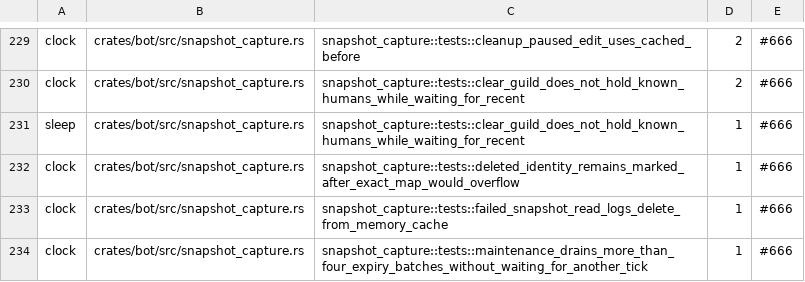
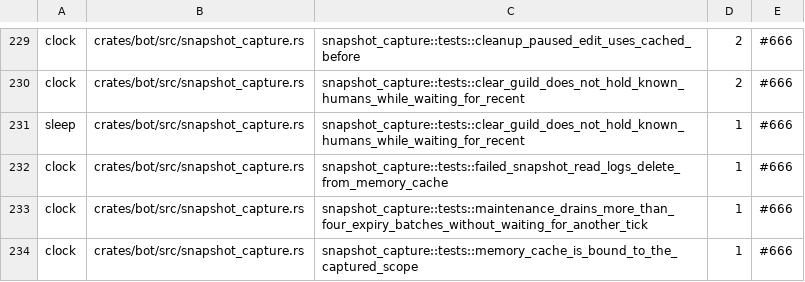
Before and after one commit to jatmn/jModGuard, a TSV file: tools/test-flake-allowlist.tsv, drawn as a sheet; only a part is shown, gaps mark what is left out; the shorter side is filled out with more unchanged rows.

```diff
--- a/tools/test-flake-allowlist.tsv
+++ b/tools/test-flake-allowlist.tsv
@@ -231,3 +231,2 @@ clock	crates/bot/src/snapshot_capture.rs	snapshot_capture::tests::clear_guild_do
 sleep	crates/bot/src/snapshot_capture.rs	snapshot_capture::tests::clear_guild_does_not_hold_known_humans_while_waiting_for_recent	1	#666
-clock	crates/bot/src/snapshot_capture.rs	snapshot_capture::tests::deleted_identity_remains_marked_after_exact_map_would_overflow	1	#666
 clock	crates/bot/src/snapshot_capture.rs	snapshot_capture::tests::failed_snapshot_read_logs_delete_from_memory_cache	1	#666
```
Also changed, not shown: 1 other file.
